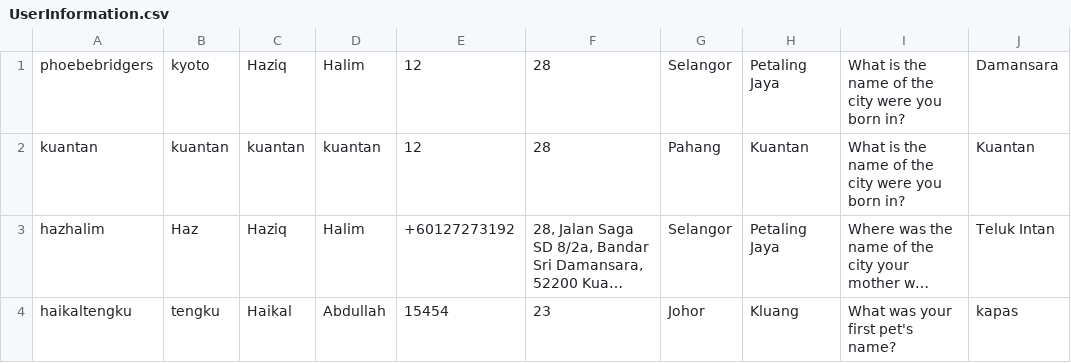
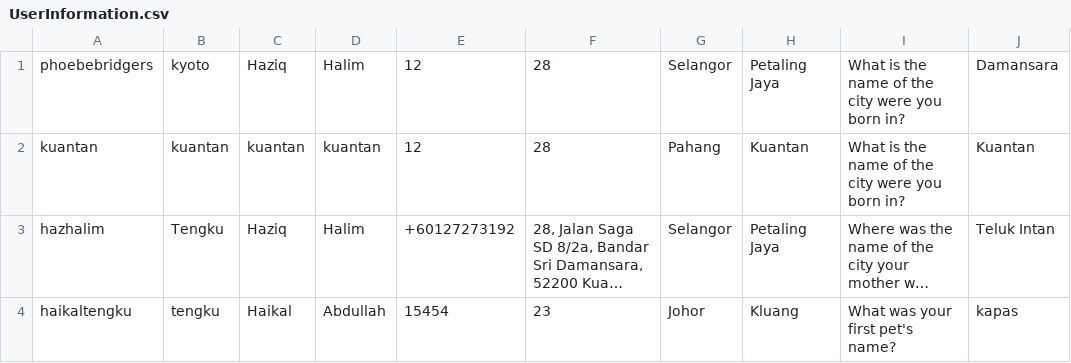
Before and after one commit to hazhalim/algowizards, a CSV file: UserInformation.csv, drawn as a sheet; long unchanged cells end in …; the diff names each change by its address in the sheet, - before the commit and + after, or states it on an @@ line.

```diff
--- a/UserInformation.csv
+++ b/UserInformation.csv
-B3: Haz
+B3: Tengku
```
Also changed, not shown: carts/hazhalim_cart.csv, 2 other files.
